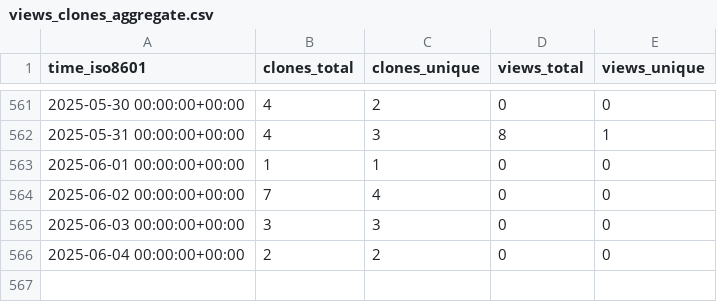
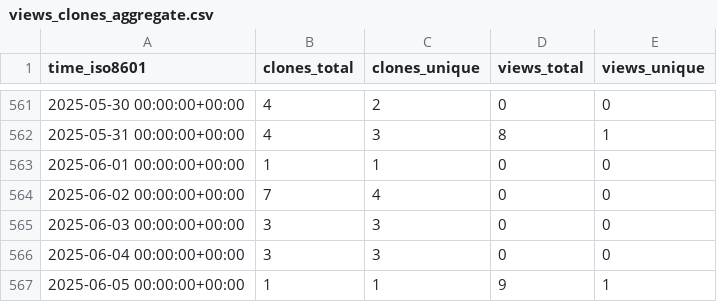
Before and after one commit to Inria-NERV/happyFeat, a CSV file: Inria-NERV/happyFeat/ghrs-data/views_clones_aggregate.csv, drawn as a sheet; only a part is shown, gaps mark what is left out.

```diff
--- a/Inria-NERV/happyFeat/ghrs-data/views_clones_aggregate.csv
+++ b/Inria-NERV/happyFeat/ghrs-data/views_clones_aggregate.csv
@@ -565,2 +565,3 @@ time_iso8601,clones_total,clones_unique,views_total,views_unique
 2025-06-03 00:00:00+00:00,3,3,0,0
-2025-06-04 00:00:00+00:00,2,2,0,0
+2025-06-04 00:00:00+00:00,3,3,0,0
+2025-06-05 00:00:00+00:00,1,1,9,1
```
Also changed, not shown: 1 other file.
